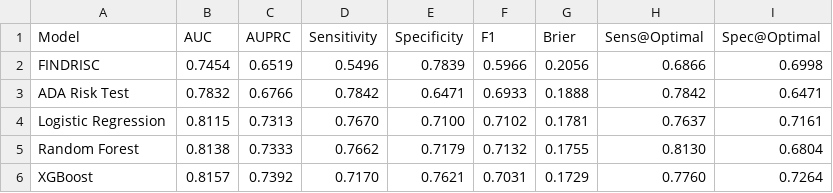
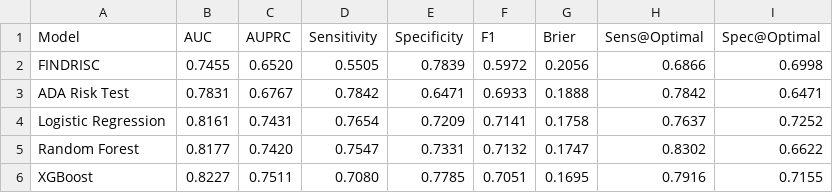
Before and after one commit to Chenyiooo/insulin-resistance-app-demo, a CSV file: results/tables/model_performance.csv, drawn as a sheet; only a part is shown; the diff covers the shown part only.

```diff
--- a/results/tables/model_performance.csv
+++ b/results/tables/model_performance.csv
@@ -1,6 +1,6 @@
 Model,AUC,AUPRC,Sensitivity,Specificity,F1,Brier,Sens@Optimal,Spec@Optimal
-FINDRISC,0.7454,0.6519,0.5496,0.7839,0.5966,0.2056,0.6866,0.6998
-ADA Risk Test,0.7832,0.6766,0.7842,0.6471,0.6933,0.1888,0.7842,0.6471
-Logistic Regression,0.8115,0.7313,0.7670,0.7100,0.7102,0.1781,0.7637,0.7161
-Random Forest,0.8138,0.7333,0.7662,0.7179,0.7132,0.1755,0.8130,0.6804
-XGBoost,0.8157,0.7392,0.7170,0.7621,0.7031,0.1729,0.7760,0.7264
+FINDRISC,0.7455,0.6520,0.5505,0.7839,0.5972,0.2056,0.6866,0.6998
+ADA Risk Test,0.7831,0.6767,0.7842,0.6471,0.6933,0.1888,0.7842,0.6471
+Logistic Regression,0.8161,0.7431,0.7654,0.7209,0.7141,0.1758,0.7637,0.7252
+Random Forest,0.8177,0.7420,0.7547,0.7331,0.7132,0.1747,0.8302,0.6622
+XGBoost,0.8227,0.7511,0.7080,0.7785,0.7051,0.1695,0.7916,0.7155
```
Also changed, not shown: 24 edited cells elsewhere in this file, data/processed/missing_rates.csv, results/tables/shap_importance.csv, 6 other files.
